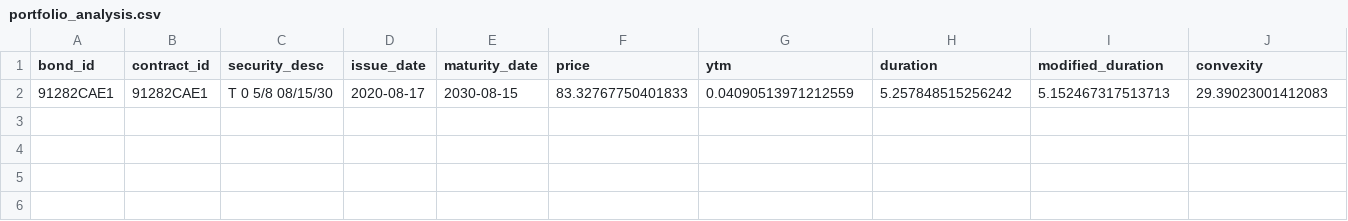
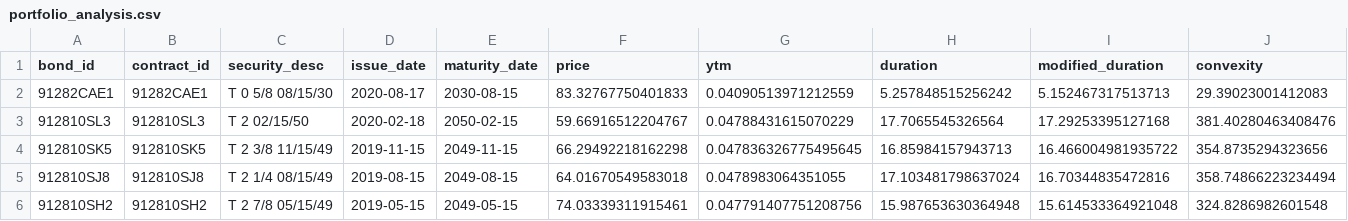
Before and after one commit to kushalgowdagv/bond_library, a CSV file: output/portfolio_analysis.csv, drawn as a sheet; only a part is shown; rows hold the shown columns only; the diff names each change by its address in the sheet, - before the commit and + after, or states it on an @@ line.

```diff
--- a/output/portfolio_analysis.csv
+++ b/output/portfolio_analysis.csv
+row 3: 912810SL3 | 912810SL3 | T 2 02/15/50 | 2020-02-18 | 2050-02-15 | 59.66916512204767 | 0.04788431615070229 | 17.7065545326564 | 17.29253395127168 | 381.40280463408476
+row 4: 912810SK5 | 912810SK5 | T 2 3/8 11/15/49 | 2019-11-15 | 2049-11-15 | 66.29492218162298 | 0.047836326775495645 | 16.85984157943713 | 16.466004981935722 | 354.8735294323656
+row 5: 912810SJ8 | 912810SJ8 | T 2 1/4 08/15/49 | 2019-08-15 | 2049-08-15 | 64.01670549583018 | 0.0478983064351055 | 17.103481798637024 | 16.70344835472816 | 358.74866223234494
+row 6: 912810SH2 | 912810SH2 | T 2 7/8 05/15/49 | 2019-05-15 | 2049-05-15 | 74.03339311915461 | 0.047791407751208756 | 15.987653630364948 | 15.614533364921048 | 324.8286982601548
```
Also changed, not shown: 13 other files.
